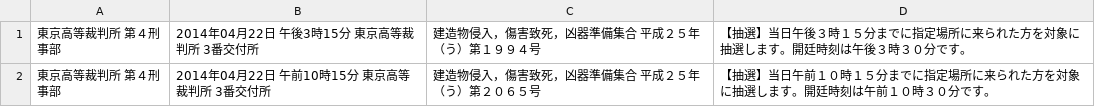
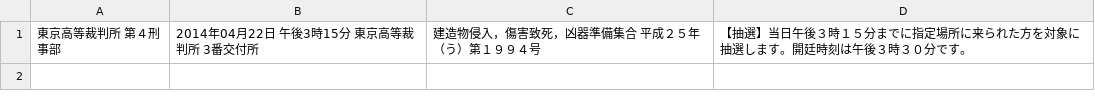
Before and after one commit to wktk/botyo_koufu, a CSV file: data/6/2014-04-22.csv, drawn as a sheet.

Commit message:
Auto commit - Tue Apr 22 14:02:09 JST 2014

```diff
--- a/data/6/2014-04-22.csv
+++ b/data/6/2014-04-22.csv
@@ -1,2 +1 @@
 東京高等裁判所　　第４刑事部,2014年04月22日　午後3時15分　東京高等裁判所　3番交付所,建造物侵入，傷害致死，凶器準備集合　平成２５年（う）第１９９４号,【抽選】当日午後３時１５分までに指定場所に来られた方を対象に抽選します。開廷時刻は午後３時３０分です。
-東京高等裁判所　　第４刑事部,2014年04月22日　午前10時15分　東京高等裁判所　3番交付所,建造物侵入，傷害致死，凶器準備集合　平成２５年（う）第２０６５号,【抽選】当日午前１０時１５分までに指定場所に来られた方を対象に抽選します。開廷時刻は午前１０時３０分です。
```
